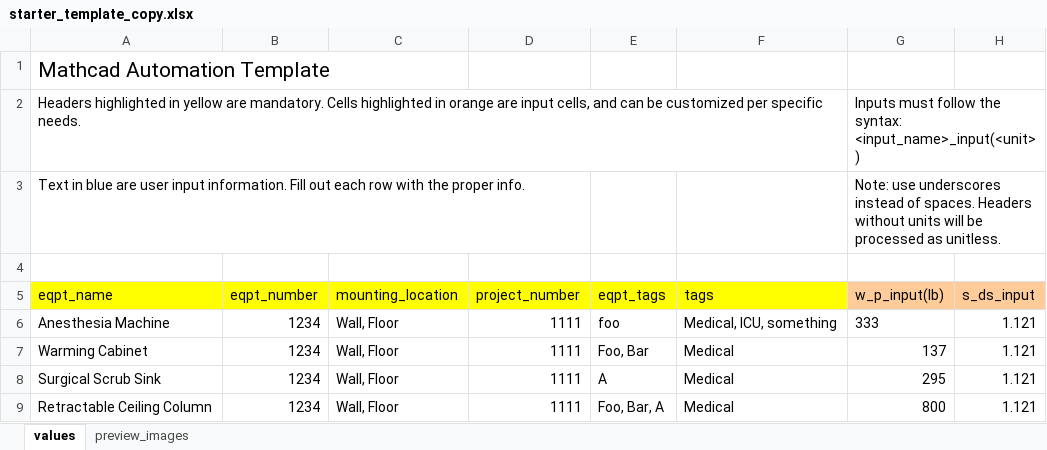
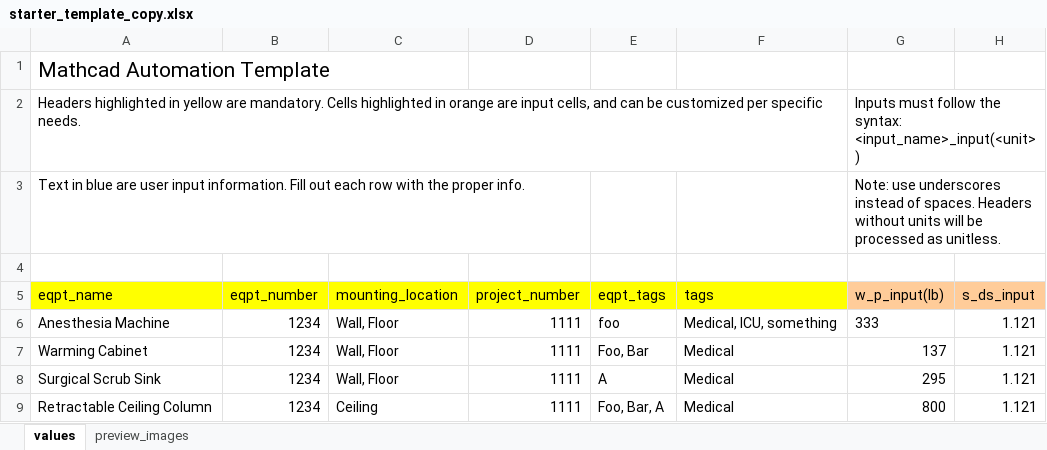
Before and after one commit to panariellop/mathcad_auto, an Excel workbook: templates/dev_templates/starter_template_copy.xlsx, sheet values, drawn as a sheet; only a part is shown; values as stored, in another font and other column widths than the file's, no borders; the diff names each change by its address in the sheet, - before the commit and + after, or states it on an @@ line.

```diff
--- a/templates/dev_templates/starter_template_copy.xlsx (sheet values)
+++ b/templates/dev_templates/starter_template_copy.xlsx (sheet values)
-C9 (mounting_location): Wall, Floor
+C9 (mounting_location): Ceiling
```
Also changed, not shown: templates/starter_template_PKK.xlsx, 43 other files.
